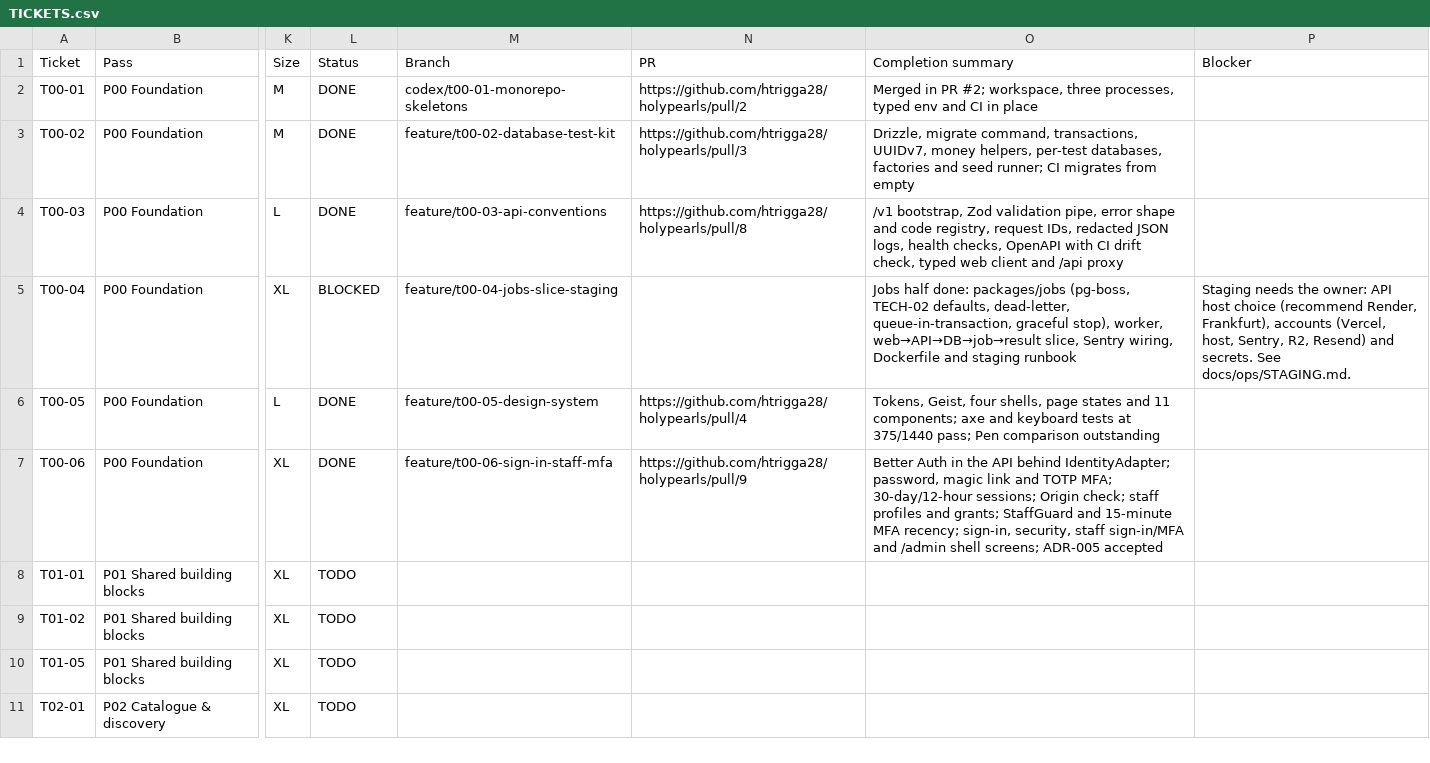
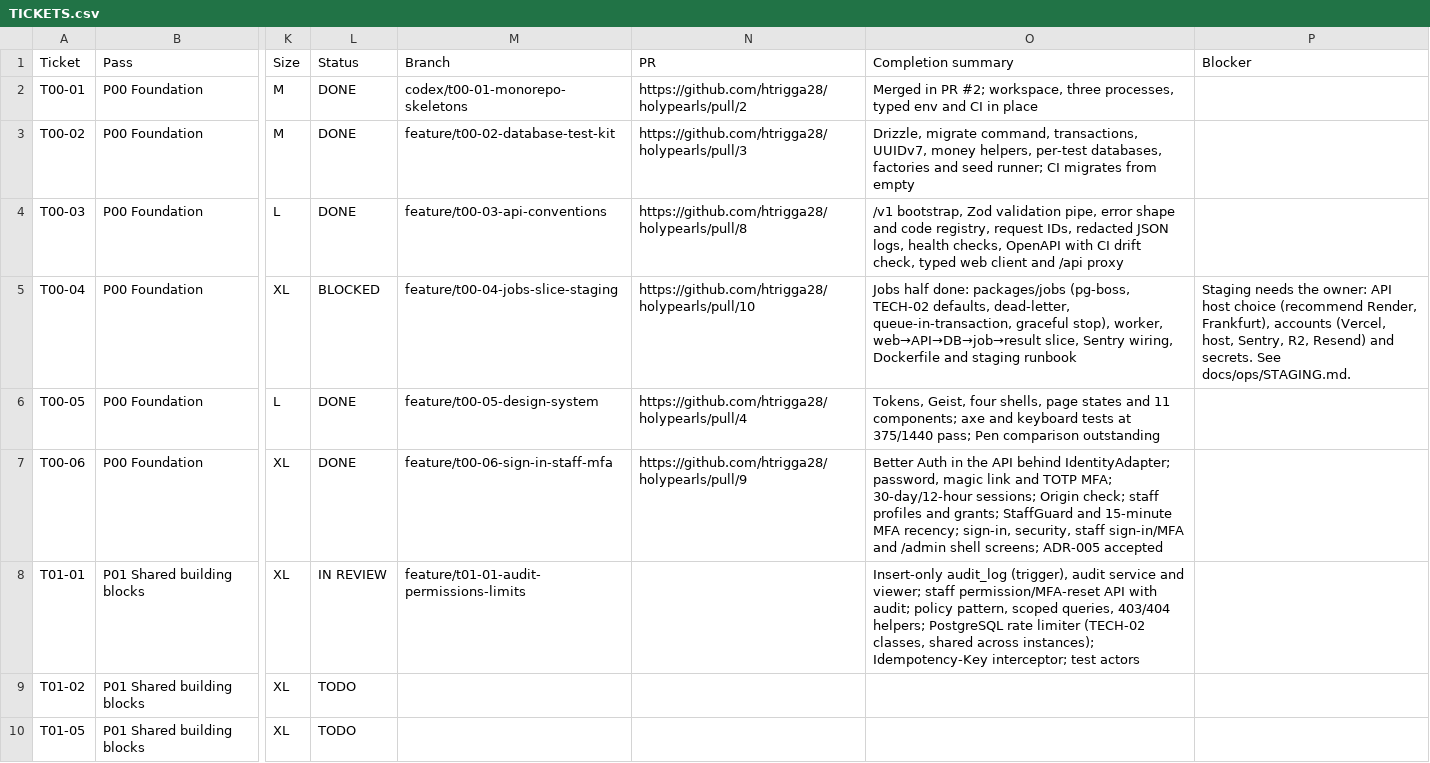
Before and after one commit to holyworthh/holypearls, a CSV file: docs/tracker/TICKETS.csv, drawn as a sheet; only a part is shown, gaps mark what is left out; the shorter side is filled out with more unchanged rows; the diff names each change by its address in the sheet, - before the commit and + after, or states it on an @@ line.

Commit message:
feat(t01-01): audit viewer, reports and tracker

```diff
--- a/docs/tracker/TICKETS.csv
+++ b/docs/tracker/TICKETS.csv
-N5 (PR): (empty)
+N5 (PR): https://github.com/htrigga28/holypearls/pull/10
-L8 (Status): TODO
+L8 (Status): IN REVIEW
-M8 (Branch): (empty)
+M8 (Branch): feature/t01-01-audit-permissions-limits
-O8 (Completion summary): (empty)
+O8 (Completion summary): Insert-only audit_log (trigger), audit service and viewer; staff permission/MFA-reset API with audit; policy pattern, scoped queries, 403/404 helpers; PostgreSQL rate limiter (TECH-02 classes, shared across instances); Idempotency-Key interceptor; test actors
```
Also changed, not shown: 2 other files.
